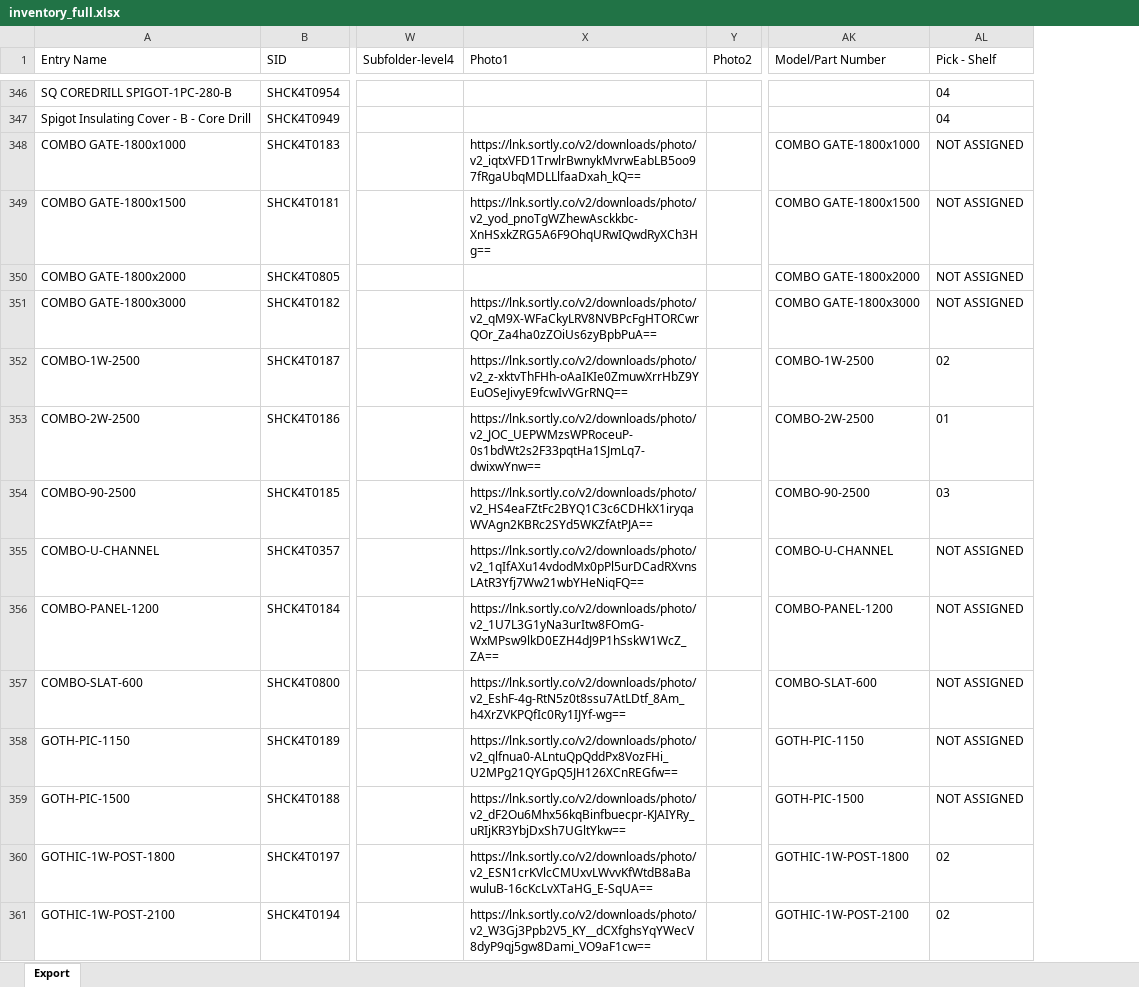
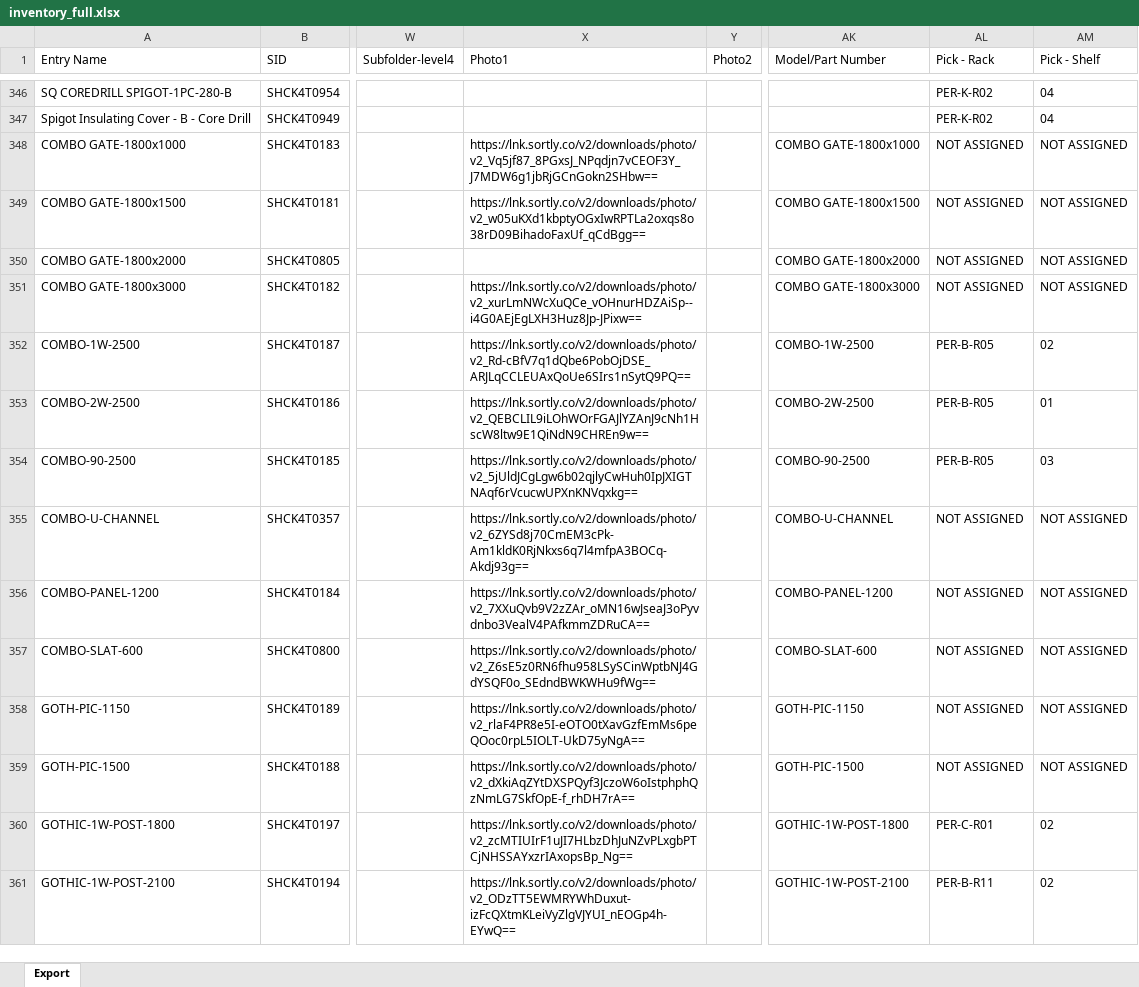
Before and after one commit to brewbits/twf, an Excel workbook: inventory_full.xlsx, sheet Export, drawn as a sheet; only a part is shown, gaps mark what is left out; values as stored, in another font and other column widths than the file's, no borders; the diff covers the shown part only; the diff names each change by its address in the sheet, - before the commit and + after, or states it on an @@ line.

Commit message:
Add files via upload

```diff
--- a/inventory_full.xlsx (sheet Export)
+++ b/inventory_full.xlsx (sheet Export)
+column AL (Pick - Rack), rows 346-361: PER-K-R02 | PER-K-R02 | NOT ASSIGNED | NOT ASSIGNED | NOT ASSIGNED | NOT ASSIGNED | PER-B-R05 | PER-B-R05 | PER-B-R05 | NOT ASSIGNED | NOT ASSIGNED | NOT ASSIGNED | NOT ASSIGNED | NOT ASSIGNED | PER-C-R01 | PER-B-R11
-X348 (Photo1): https://lnk.sortly.co/v2/downloads/photo/v2_iqtxVFD1TrwlrBwnykMvrwEabLB5oo97fRgaUbqMDLLlfaaDxah_kQ==
+X348 (Photo1): https://lnk.sortly.co/v2/downloads/photo/v2_Vq5jf87_8PGxsJ_NPqdjn7vCEOF3Y_J7MDW6g1jbRjGCnGokn2SHbw==
-X349 (Photo1): https://lnk.sortly.co/v2/downloads/photo/v2_yod_pnoTgWZhewAsckkbc-XnHSxkZRG5A6F9OhqURwIQwdRyXCh3Hg==
+X349 (Photo1): https://lnk.sortly.co/v2/downloads/photo/v2_w05uKXd1kbptyOGxIwRPTLa2oxqs8o38rD09BihadoFaxUf_qCdBgg==
-X351 (Photo1): https://lnk.sortly.co/v2/downloads/photo/v2_qM9X-WFaCkyLRV8NVBPcFgHTORCwrQOr_Za4ha0zZOiUs6zyBpbPuA==
+X351 (Photo1): https://lnk.sortly.co/v2/downloads/photo/v2_xurLmNWcXuQCe_vOHnurHDZAiSp--i4G0AEjEgLXH3Huz8Jp-JPixw==
-X352 (Photo1): https://lnk.sortly.co/v2/downloads/photo/v2_z-xktvThFHh-oAaIKIe0ZmuwXrrHbZ9YEuOSeJivyE9fcwIvVGrRNQ==
+X352 (Photo1): https://lnk.sortly.co/v2/downloads/photo/v2_Rd-cBfV7q1dQbe6PobOjDSE_ARJLqCCLEUAxQoUe6SIrs1nSytQ9PQ==
-X353 (Photo1): https://lnk.sortly.co/v2/downloads/photo/v2_JOC_UEPWMzsWPRoceuP-0s1bdWt2s2F33pqtHa1SJmLq7-dwixwYnw==
+X353 (Photo1): https://lnk.sortly.co/v2/downloads/photo/v2_QEBCLIL9iLOhWOrFGAJlYZAnJ9cNh1HscW8ltw9E1QiNdN9CHREn9w==
-X354 (Photo1): https://lnk.sortly.co/v2/downloads/photo/v2_HS4eaFZtFc2BYQ1C3c6CDHkX1iryqaWVAgn2KBRc2SYd5WKZfAtPJA==
+X354 (Photo1): https://lnk.sortly.co/v2/downloads/photo/v2_5jUldJCgLgw6b02qjlyCwHuh0IpJXIGTNAqf6rVcucwUPXnKNVqxkg==
-X355 (Photo1): https://lnk.sortly.co/v2/downloads/photo/v2_1qIfAXu14vdodMx0pPl5urDCadRXvnsLAtR3Yfj7Ww21wbYHeNiqFQ==
+X355 (Photo1): https://lnk.sortly.co/v2/downloads/photo/v2_6ZYSd8j70CmEM3cPk-Am1kldK0RjNkxs6q7l4mfpA3BOCq-Akdj93g==
-X356 (Photo1): https://lnk.sortly.co/v2/downloads/photo/v2_1U7L3G1yNa3urItw8FOmG-WxMPsw9lkD0EZH4dJ9P1hSskW1WcZ_ZA==
+X356 (Photo1): https://lnk.sortly.co/v2/downloads/photo/v2_7XXuQvb9V2zZAr_oMN16wJseaJ3oPyvdnbo3VealV4PAfkmmZDRuCA==
-X357 (Photo1): https://lnk.sortly.co/v2/downloads/photo/v2_EshF-4g-RtN5z0t8ssu7AtLDtf_8Am_h4XrZVKPQfIc0Ry1IJYf-wg==
+X357 (Photo1): https://lnk.sortly.co/v2/downloads/photo/v2_Z6sE5z0RN6fhu958LSySCinWptbNJ4GdYSQF0o_SEdndBWKWHu9fWg==
-X358 (Photo1): https://lnk.sortly.co/v2/downloads/photo/v2_qlfnua0-ALntuQpQddPx8VozFHi_U2MPg21QYGpQ5JH126XCnREGfw==
+X358 (Photo1): https://lnk.sortly.co/v2/downloads/photo/v2_rlaF4PR8e5I-eOTO0tXavGzfEmMs6peQOoc0rpL5IOLT-UkD75yNgA==
-X359 (Photo1): https://lnk.sortly.co/v2/downloads/photo/v2_dF2Ou6Mhx56kqBinfbuecpr-KJAIYRy_uRIjKR3YbjDxSh7UGltYkw==
+X359 (Photo1): https://lnk.sortly.co/v2/downloads/photo/v2_dXkiAqZYtDXSPQyf3JczoW6oIstphphQzNmLG7SkfOpE-f_rhDH7rA==
-X360 (Photo1): https://lnk.sortly.co/v2/downloads/photo/v2_ESN1crKVlcCMUxvLWvvKfWtdB8aBawuluB-16cKcLvXTaHG_E-SqUA==
+X360 (Photo1): https://lnk.sortly.co/v2/downloads/photo/v2_zcMTIUIrF1uJI7HLbzDhJuNZvPLxgbPTCjNHSSAYxzrIAxopsBp_Ng==
-X361 (Photo1): https://lnk.sortly.co/v2/downloads/photo/v2_W3Gj3Ppb2V5_KY__dCXfghsYqYWecV8dyP9qj5gw8Dami_VO9aF1cw==
+X361 (Photo1): https://lnk.sortly.co/v2/downloads/photo/v2_ODzTT5EWMRYWhDuxut-izFcQXtmKLeiVyZlgVJYUI_nEOGp4h-EYwQ==
```
Also changed, not shown: 456 edited cells elsewhere in this sheet.
